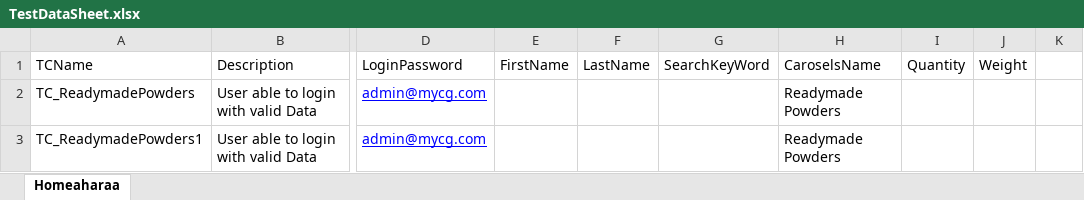
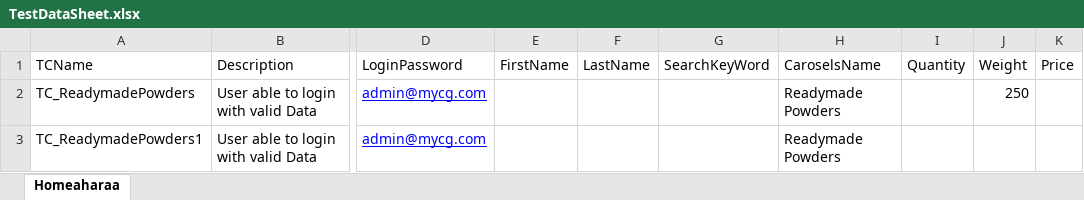
Before and after one commit to PrasanthLevelUp/homeaharaa, an Excel workbook: homeaharaa_Automation/src/main/resources/TestDataSheet.xlsx, sheet Homeaharaa, drawn as a sheet; only a part is shown, gaps mark what is left out; values as stored, in another font and other column widths than the file's, no borders; the diff names each change by its address in the sheet, - before the commit and + after, or states it on an @@ line.

```diff
--- a/homeaharaa_Automation/src/main/resources/TestDataSheet.xlsx (sheet Homeaharaa)
+++ b/homeaharaa_Automation/src/main/resources/TestDataSheet.xlsx (sheet Homeaharaa)
-K1: (empty)
+K1: Price
-J2 (Weight): (empty)
+J2 (Weight): 250
```
Also changed, not shown: 2 other files.
